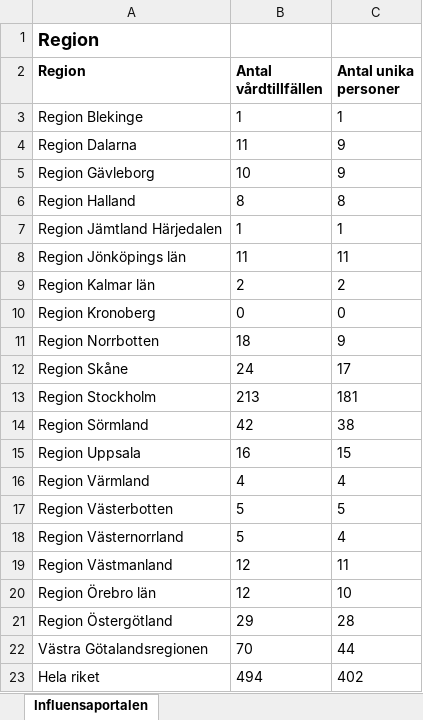
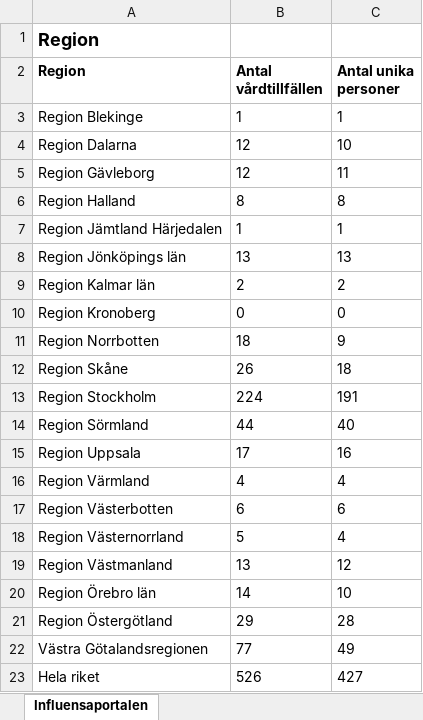
Before and after one commit to Virreb/vardoptimeraren, an Excel workbook: data/raw/iva_data/Rapporterade vårdtillfällen av Coronavirus - Period 2020-01-01 - 2020-04-01.xlsx, sheet Influensaportalen, drawn as a sheet; values as stored, in another font and other column widths than the file's, no borders; the diff names each change by its address in the sheet, - before the commit and + after, or states it on an @@ line.

```diff
--- a/data/raw/iva_data/Rapporterade vårdtillfällen av Coronavirus - Period 2020-01-01 - 2020-04-01.xlsx (sheet Influensaportalen)
+++ b/data/raw/iva_data/Rapporterade vårdtillfällen av Coronavirus - Period 2020-01-01 - 2020-04-01.xlsx (sheet Influensaportalen)
-B4 (Antal vårdtillfällen): 11
+B4 (Antal vårdtillfällen): 12
-C4 (Antal unika personer): 9
+C4 (Antal unika personer): 10
-B5 (Antal vårdtillfällen): 10
+B5 (Antal vårdtillfällen): 12
-C5 (Antal unika personer): 9
+C5 (Antal unika personer): 11
-B8 (Antal vårdtillfällen): 11
+B8 (Antal vårdtillfällen): 13
-C8 (Antal unika personer): 11
+C8 (Antal unika personer): 13
-B12 (Antal vårdtillfällen): 24
+B12 (Antal vårdtillfällen): 26
-C12 (Antal unika personer): 17
+C12 (Antal unika personer): 18
-B13 (Antal vårdtillfällen): 213
+B13 (Antal vårdtillfällen): 224
-C13 (Antal unika personer): 181
+C13 (Antal unika personer): 191
-B14 (Antal vårdtillfällen): 42
+B14 (Antal vårdtillfällen): 44
-C14 (Antal unika personer): 38
+C14 (Antal unika personer): 40
-B15 (Antal vårdtillfällen): 16
+B15 (Antal vårdtillfällen): 17
-C15 (Antal unika personer): 15
+C15 (Antal unika personer): 16
-B17 (Antal vårdtillfällen): 5
+B17 (Antal vårdtillfällen): 6
-C17 (Antal unika personer): 5
+C17 (Antal unika personer): 6
-B19 (Antal vårdtillfällen): 12
+B19 (Antal vårdtillfällen): 13
-C19 (Antal unika personer): 11
+C19 (Antal unika personer): 12
-B20 (Antal vårdtillfällen): 12
+B20 (Antal vårdtillfällen): 14
-B22 (Antal vårdtillfällen): 70
+B22 (Antal vårdtillfällen): 77
-C22 (Antal unika personer): 44
+C22 (Antal unika personer): 49
-B23 (Antal vårdtillfällen): 494
+B23 (Antal vårdtillfällen): 526
-C23 (Antal unika personer): 402
+C23 (Antal unika personer): 427
```
Also changed, not shown: data/interim/iva_kumulativ.xlsx, 4 other files.
